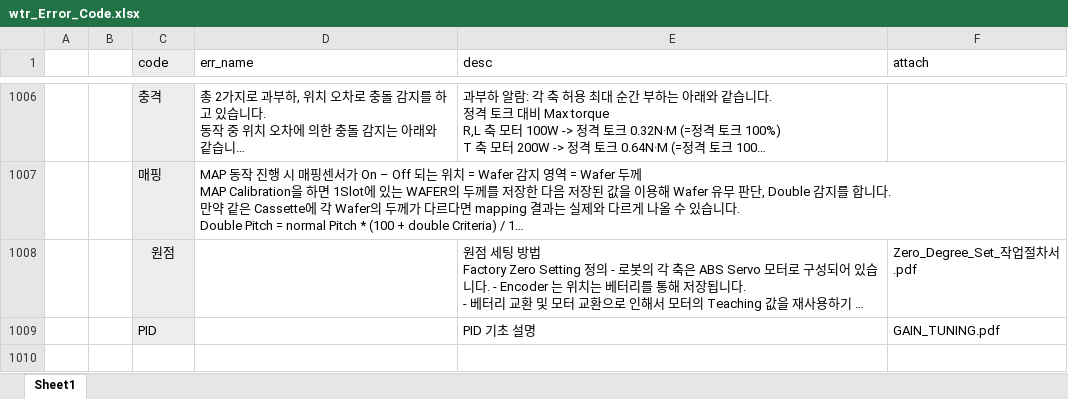
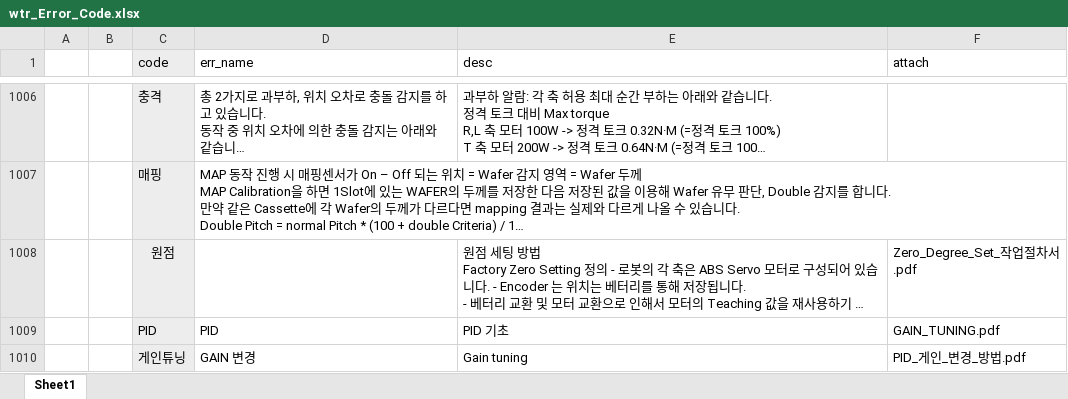
Before and after one commit to ChangHyun-Lim/kakao_error_bot, an Excel workbook: wtr_Error_Code.xlsx, sheet Sheet1, drawn as a sheet; only a part is shown, gaps mark what is left out; long unchanged cells end in …; values as stored, in another font and other column widths than the file's, no borders; the diff names each change by its address in the sheet, - before the commit and + after, or states it on an @@ line.

Commit message:
Add files via upload

```diff
--- a/wtr_Error_Code.xlsx (sheet Sheet1)
+++ b/wtr_Error_Code.xlsx (sheet Sheet1)
-D1009 (err_name): (empty)
+D1009 (err_name): PID
-E1009 (desc): PID 기초 설명
+E1009 (desc): PID 기초
+row 1010:  |  | 게인튜닝 | GAIN 변경 | Gain tuning | PID_게인_변경_방법.pdf
```
